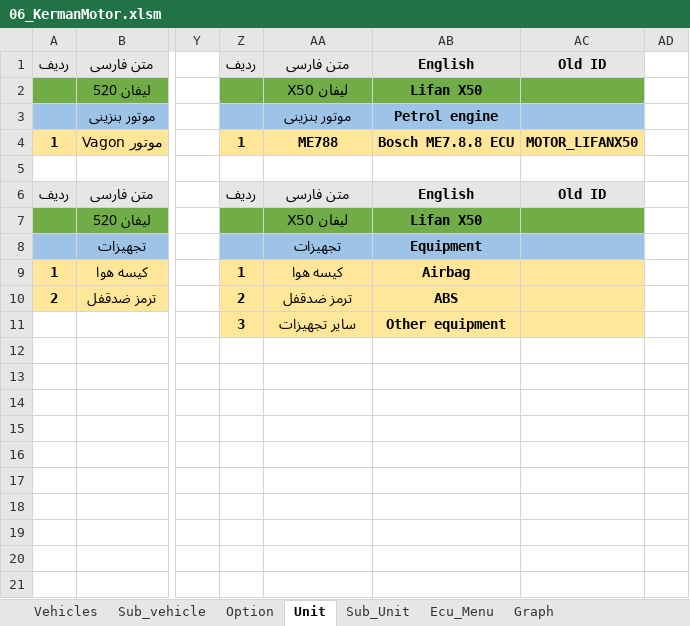
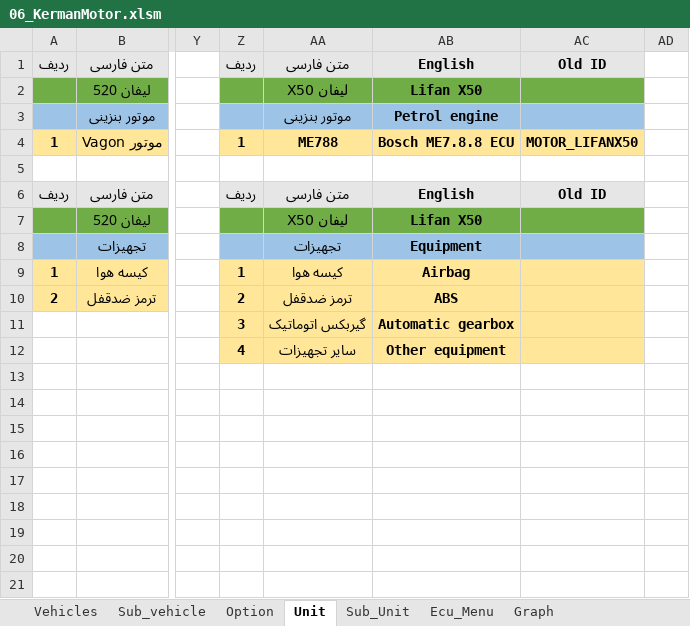
Before and after one commit to workrezvanian-netizen/DiagExcelFiles, an Excel workbook: Diag_Menu/06_KermanMotor.xlsm, sheet Unit, drawn as a sheet; only a part is shown, gaps mark what is left out; values as stored, in another font and other column widths than the file's, no borders; the diff names each change by its address in the sheet, - before the commit and + after, or states it on an @@ line.

```diff
--- a/Diag_Menu/06_KermanMotor.xlsm (sheet Unit)
+++ b/Diag_Menu/06_KermanMotor.xlsm (sheet Unit)
-AA11: سایر تجهیزات
+AA11: گیربکس اتوماتیک
-AB11: Other equipment
+AB11: Automatic gearbox
-Z12: (empty)
+Z12: 4
-Z12:AC12 fill: none
+Z12:AC12 fill: #FFE699
-AA12: (empty)
+AA12: سایر تجهیزات
-AB12: (empty)
+AB12: Other equipment
```
Also changed, not shown: sheet Ecu_Menu, sheet Graph, sheet Sub_Unit.
